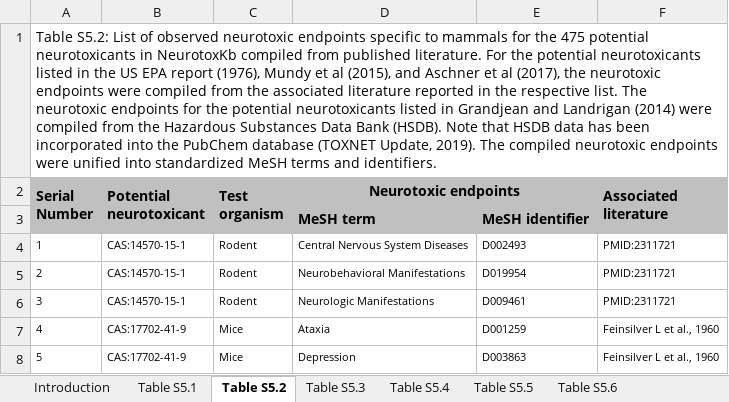
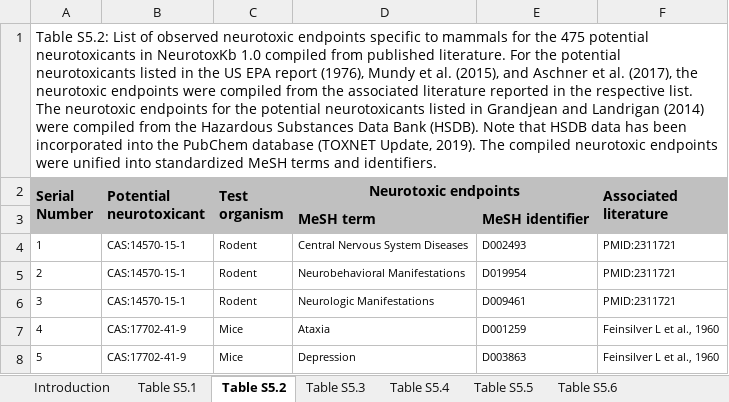
Before and after one commit to asamallab/PhDThesis-Janani_R, an Excel workbook: SI/ST_Chapter5.xlsx, sheet Table S5.2, drawn as a sheet; only a part is shown; values as stored, in another font and other column widths than the file's, no borders; the diff names each change by its address in the sheet, - before the commit and + after, or states it on an @@ line.

```diff
--- a/SI/ST_Chapter5.xlsx (sheet Table S5.2)
+++ b/SI/ST_Chapter5.xlsx (sheet Table S5.2)
-A1 (Serial Number): …in NeurotoxKb compiled from published literature. For the potential neurotoxicants listed in the US EPA report (1976), Mundy et al (2015), and Aschner et al (2017), the…
+A1 (Serial Number): …in NeurotoxKb 1.0 compiled from published literature. For the potential neurotoxicants listed in the US EPA report (1976), Mundy et al. (2015), and Aschner et al. (2017), the…
```
Also changed, not shown: sheet Introduction, sheet Table S5.5, sheet Table S5.4, sheet Table S5.1, sheet Table S5.6, SI/ST_Chapter2.xlsx, 3 other files.
